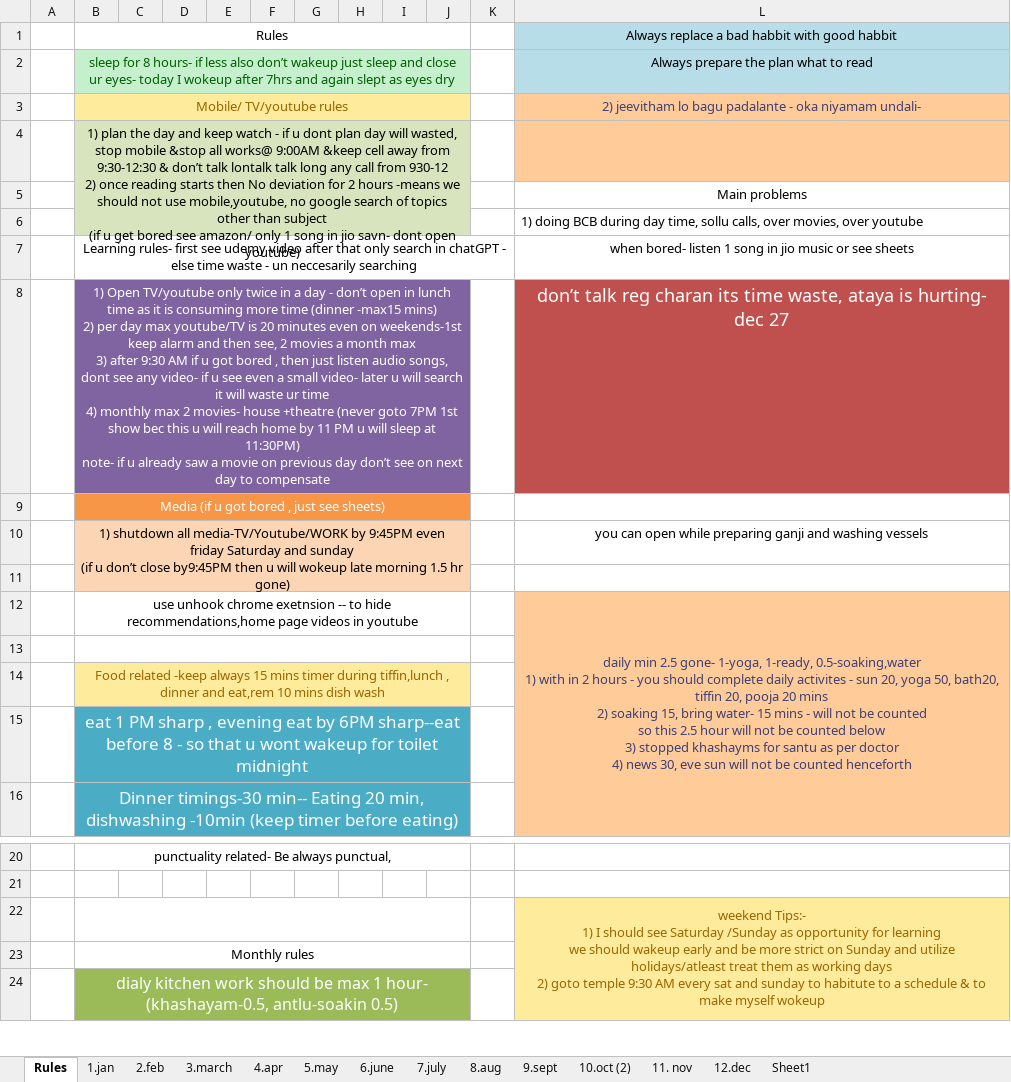
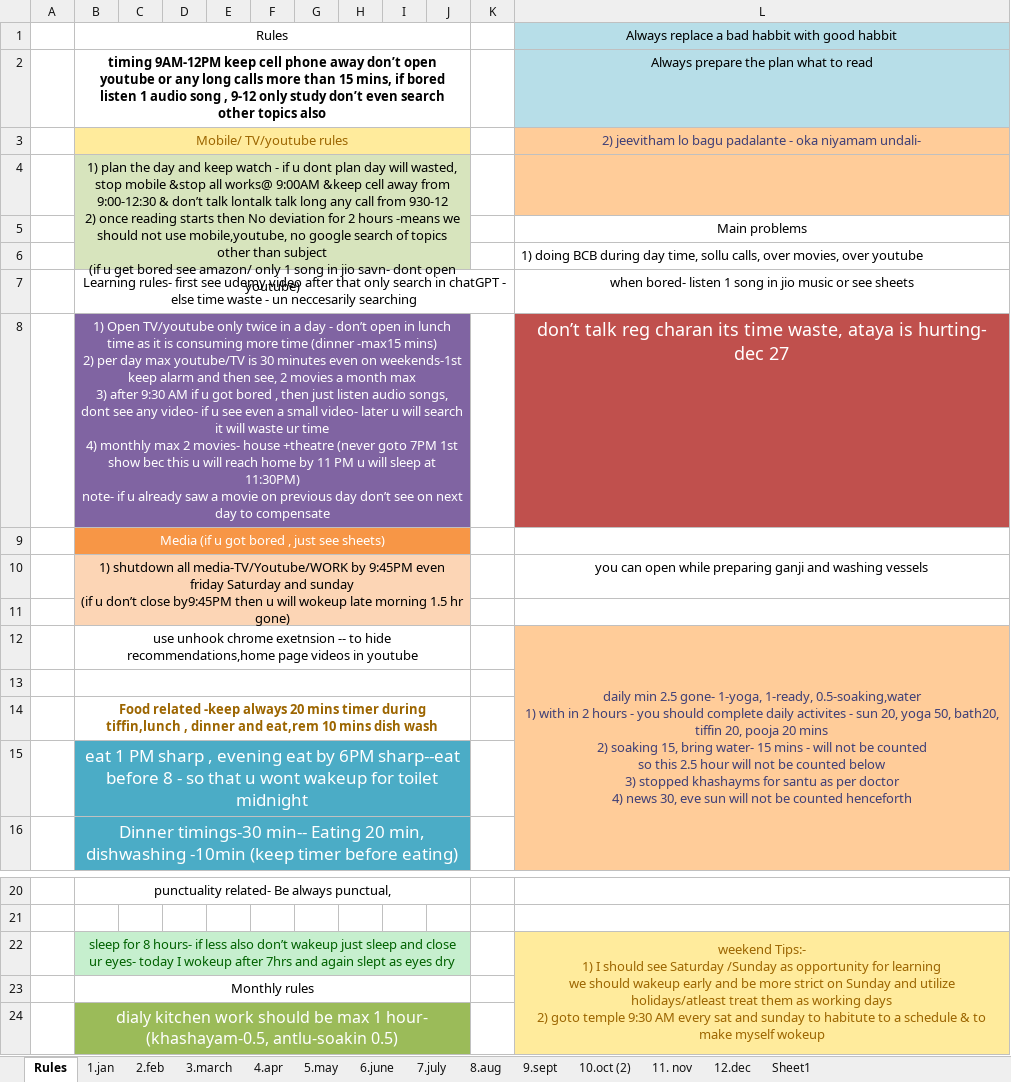
Before and after one commit to manideep-vv/JavaAllSubjectsNotes, an Excel workbook: 3.Study status-2026.xlsx, sheet Rules, drawn as a sheet; only a part is shown, gaps mark what is left out; values as stored, in another font and other column widths than the file's, no borders; the diff names each change by its address in the sheet, - before the commit and + after, or states it on an @@ line.

```diff
--- a/3.Study status-2026.xlsx (sheet Rules)
+++ b/3.Study status-2026.xlsx (sheet Rules)
-B2: sleep for 8 hours- if less also don’t wakeup just sleep and close ur eyes- today I wokeup after 7hrs and again slept as eyes dry
+B2: timing 9AM-12PM keep cell phone away don’t open youtube or any long calls more than 15 mins, if bored listen 1 audio song , 9-12 only study don’t even search other topics also
-B2:J2 fill: #C6EFCE
+B2:J2 fill: none
@@ B2 bold: off → on, text colour: #006100 → black @@
-B4: …away from 9:30-12:30 & don’t…
+B4: …away from 9:00-12:30 & don’t…
-B8: …youtube/TV is 20 minutes even…
+B8: …youtube/TV is 30 minutes even…
-B14: …-keep always 15 mins timer…
+B14: …-keep always 20 mins timer…
-B14:J14 fill: #FFEB9C
+B14:J14 fill: none
-B14 bold: off
+B14 bold: on
-B22: (empty)
+B22: sleep for 8 hours- if less also don’t wakeup just sleep and close ur eyes- today I wokeup after 7hrs and again slept as eyes dry
-B22:J22 fill: none
+B22:J22 fill: #C6EFCE
```
Also changed, not shown: sheet 6.june, sheet 4.apr, sheet 5.may, charts or pictures, 12 other files.
